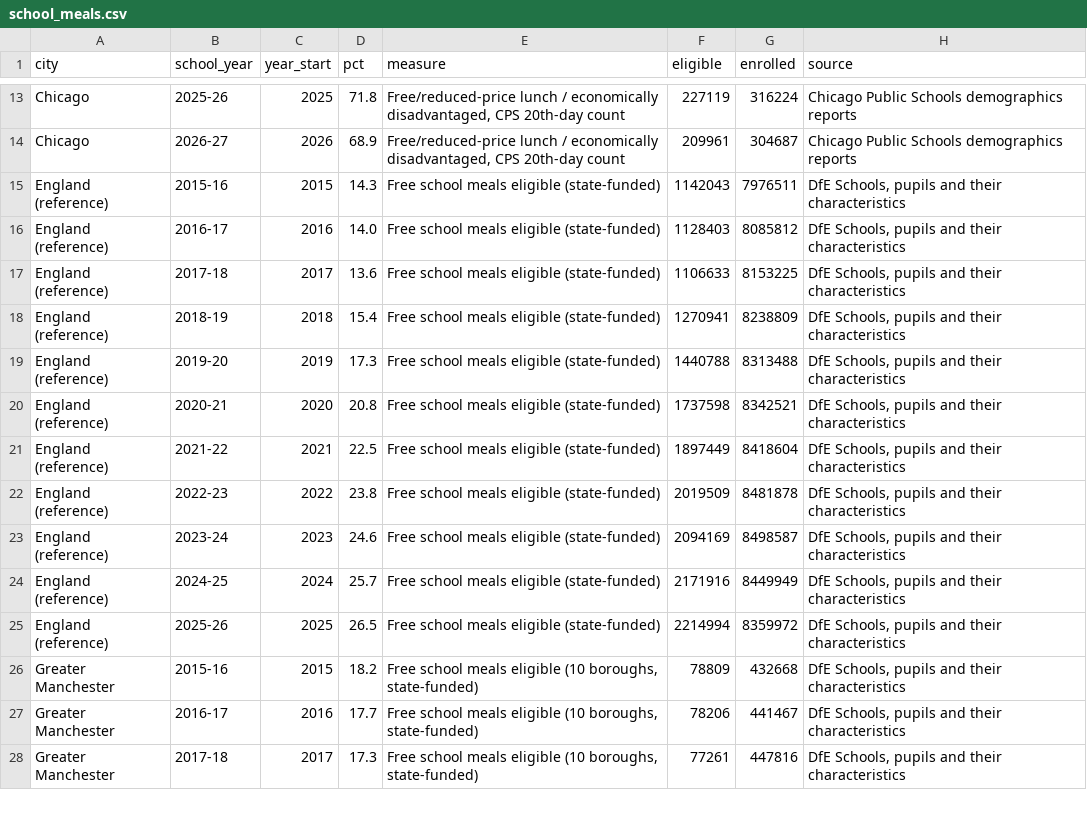
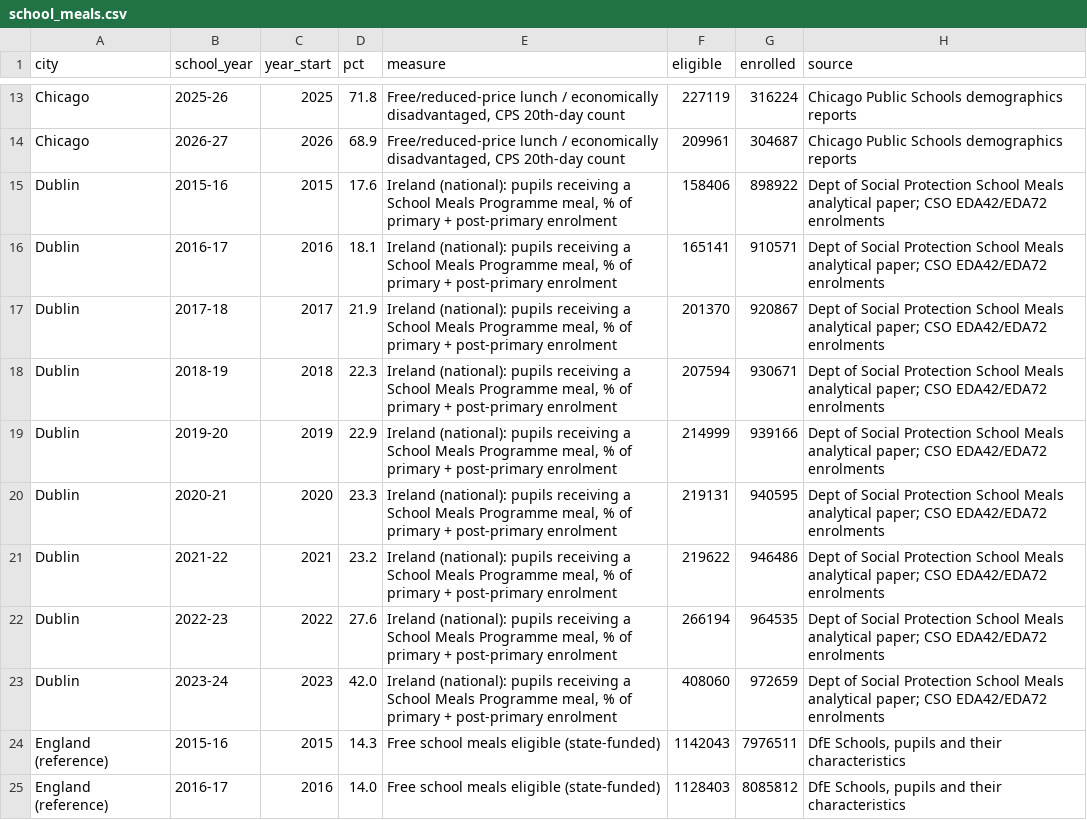
Before and after one commit to devenandfreinds-sketch/mandate, a CSV file: imports/research/city-comparison-2026-11/school_meals.csv, drawn as a sheet; only a part is shown, gaps mark what is left out; the shorter side is filled out with more unchanged rows; the diff names each change by its address in the sheet, - before the commit and + after, or states it on an @@ line.

```diff
--- a/imports/research/city-comparison-2026-11/school_meals.csv
+++ b/imports/research/city-comparison-2026-11/school_meals.csv
+row 15: Dublin | 2015-16 | 2015 | 17.6 | Ireland (national): pupils receiving a School Meals Programme meal, % of primary + post-primary enrolment | 158406 | 898922 | Dept of Social Protection School Meals analytical paper; CSO EDA42/EDA72 enrolments
+row 16: Dublin | 2016-17 | 2016 | 18.1 | Ireland (national): pupils receiving a School Meals Programme meal, % of primary + post-primary enrolment | 165141 | 910571 | Dept of Social Protection School Meals analytical paper; CSO EDA42/EDA72 enrolments
+row 17: Dublin | 2017-18 | 2017 | 21.9 | Ireland (national): pupils receiving a School Meals Programme meal, % of primary + post-primary enrolment | 201370 | 920867 | Dept of Social Protection School Meals analytical paper; CSO EDA42/EDA72 enrolments
+row 18: Dublin | 2018-19 | 2018 | 22.3 | Ireland (national): pupils receiving a School Meals Programme meal, % of primary + post-primary enrolment | 207594 | 930671 | Dept of Social Protection School Meals analytical paper; CSO EDA42/EDA72 enrolments
+row 19: Dublin | 2019-20 | 2019 | 22.9 | Ireland (national): pupils receiving a School Meals Programme meal, % of primary + post-primary enrolment | 214999 | 939166 | Dept of Social Protection School Meals analytical paper; CSO EDA42/EDA72 enrolments
+row 20: Dublin | 2020-21 | 2020 | 23.3 | Ireland (national): pupils receiving a School Meals Programme meal, % of primary + post-primary enrolment | 219131 | 940595 | Dept of Social Protection School Meals analytical paper; CSO EDA42/EDA72 enrolments
+row 21: Dublin | 2021-22 | 2021 | 23.2 | Ireland (national): pupils receiving a School Meals Programme meal, % of primary + post-primary enrolment | 219622 | 946486 | Dept of Social Protection School Meals analytical paper; CSO EDA42/EDA72 enrolments
+row 22: Dublin | 2022-23 | 2022 | 27.6 | Ireland (national): pupils receiving a School Meals Programme meal, % of primary + post-primary enrolment | 266194 | 964535 | Dept of Social Protection School Meals analytical paper; CSO EDA42/EDA72 enrolments
+row 23: Dublin | 2023-24 | 2023 | 42.0 | Ireland (national): pupils receiving a School Meals Programme meal, % of primary + post-primary enrolment | 408060 | 972659 | Dept of Social Protection School Meals analytical paper; CSO EDA42/EDA72 enrolments
```
Also changed, not shown: imports/research/city-comparison-2026-11/health_costs.csv, 3 other files.
